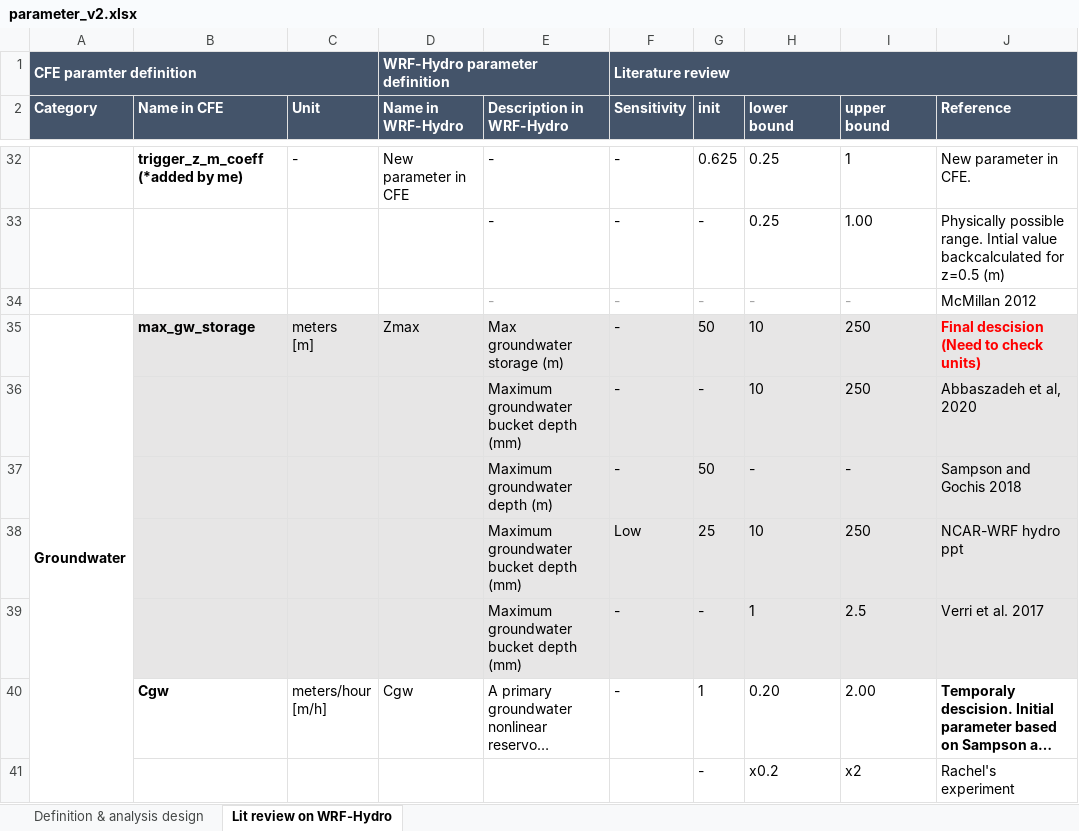
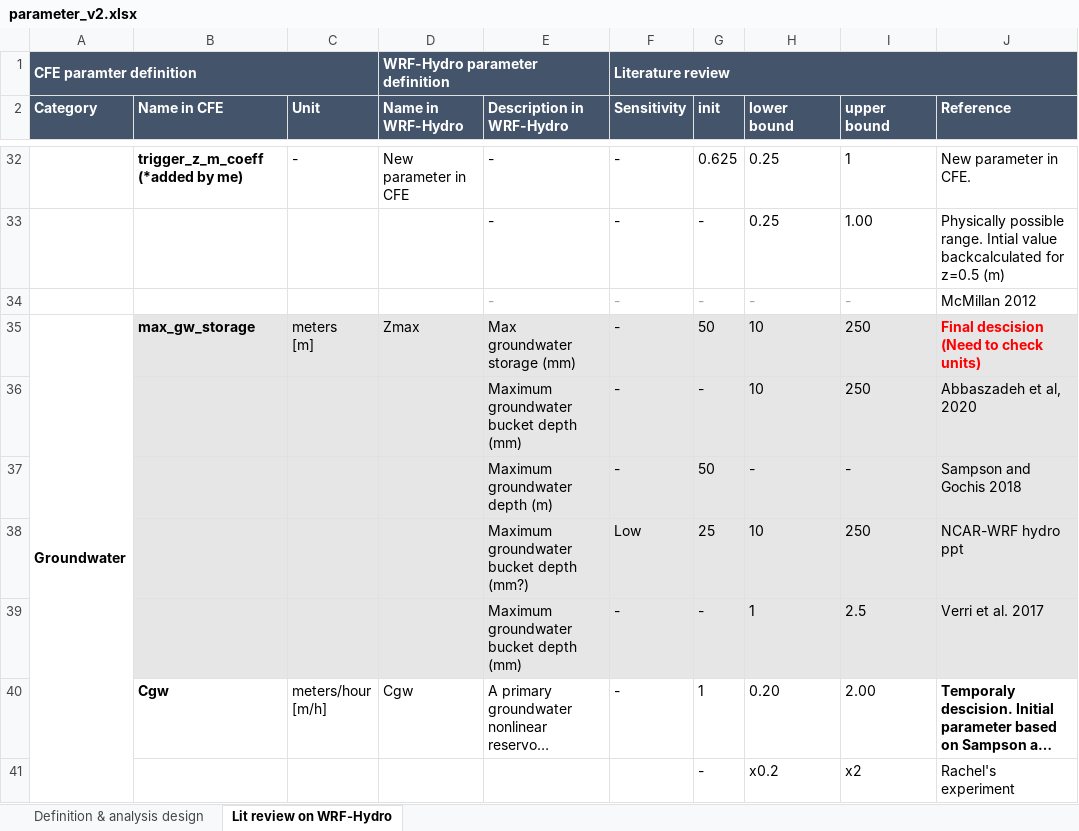
Before and after one commit to RY4GIT/SMSigxModel, an Excel workbook: parameter_study/parameter_v2.xlsx, sheet Lit review on WRF-Hydro, drawn as a sheet; only a part is shown, gaps mark what is left out; long unchanged cells end in …; values as stored, in another font and other column widths than the file's, no borders; the diff names each change by its address in the sheet, - before the commit and + after, or states it on an @@ line.

```diff
--- a/parameter_study/parameter_v2.xlsx (sheet Lit review on WRF-Hydro)
+++ b/parameter_study/parameter_v2.xlsx (sheet Lit review on WRF-Hydro)
-E35 (Description in WRF-Hydro): Max groundwater storage (m)
+E35 (Description in WRF-Hydro): Max groundwater storage (mm)
-E38 (Description in WRF-Hydro): Maximum groundwater bucket depth (mm)
+E38 (Description in WRF-Hydro): Maximum groundwater bucket depth (mm?)
```
Also changed, not shown: sheet Definition & analysis design, 2_data_input/Mahurangi/parameters/ex1_GLUE_config.xlsx, 11 other files.
